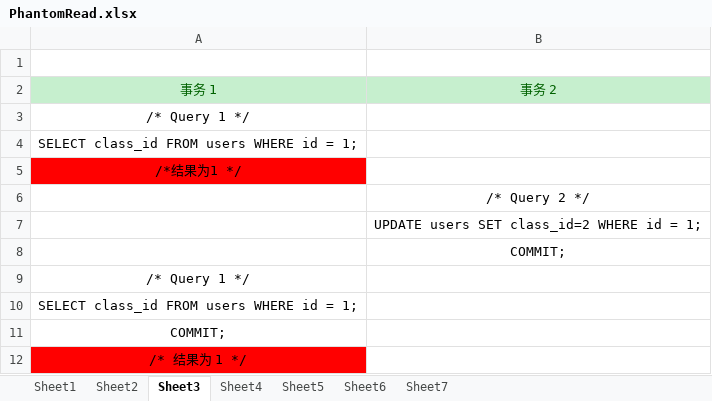
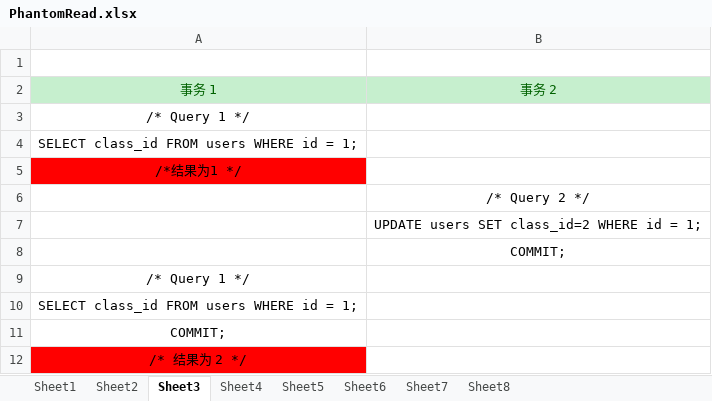
Before and after one commit to JasonLiuLiuLiuLiu/GitDisk, an Excel workbook: resource/PhantomRead/PhantomRead.xlsx, sheet Sheet3, drawn as a sheet; values as stored, in another font and other column widths than the file's, no borders; table styles not drawn; the diff names each change by its address in the sheet, - before the commit and + after, or states it on an @@ line.

```diff
--- a/resource/PhantomRead/PhantomRead.xlsx (sheet Sheet3)
+++ b/resource/PhantomRead/PhantomRead.xlsx (sheet Sheet3)
+sheet tab: Sheet8
-A12: /* 结果为 1 */
+A12: /* 结果为 2 */
```
Also changed, not shown: sheet Sheet7, 5 other files.
